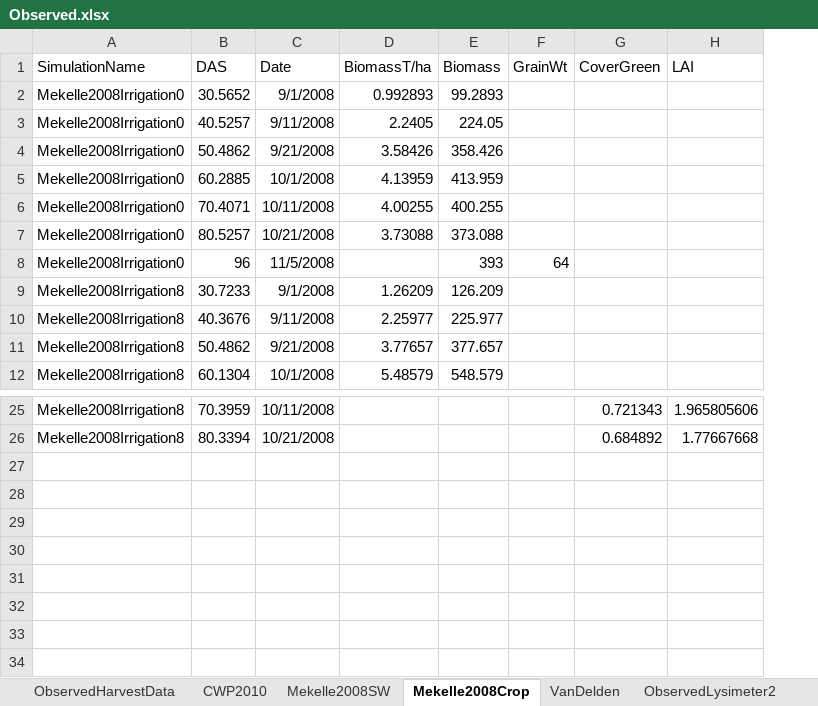
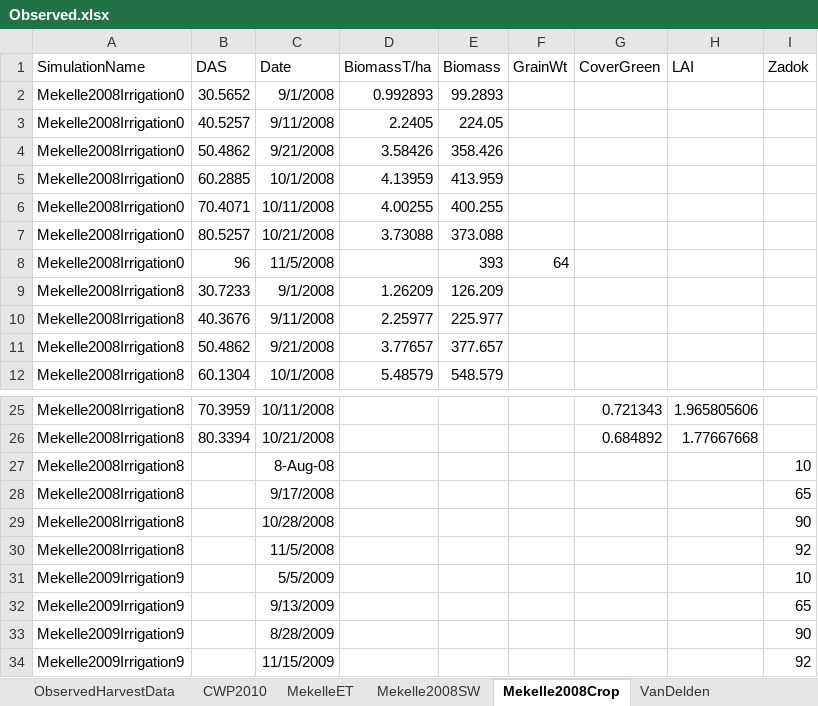
Before and after one commit to APSIMInitiative/ApsimX, an Excel workbook: Prototypes/Teff/Observed.xlsx, sheet Mekelle2008Crop, drawn as a sheet; only a part is shown, gaps mark what is left out; values as stored, in another font and other column widths than the file's, no borders; the diff names each change by its address in the sheet, - before the commit and + after, or states it on an @@ line.

```diff
--- a/Prototypes/Teff/Observed.xlsx (sheet Mekelle2008Crop)
+++ b/Prototypes/Teff/Observed.xlsx (sheet Mekelle2008Crop)
+sheet tab: MekelleET
+column I (Zadok), empty
+row 27: Mekelle2008Irrigation8 |  | 8-Aug-08 |  |  |  |  |  | 10
+row 28: Mekelle2008Irrigation8 |  | 9/17/2008 |  |  |  |  |  | 65
+row 29: Mekelle2008Irrigation8 |  | 10/28/2008 |  |  |  |  |  | 90
+row 30: Mekelle2008Irrigation8 |  | 11/5/2008 |  |  |  |  |  | 92
+row 31: Mekelle2009Irrigation9 |  | 5/5/2009 |  |  |  |  |  | 10
+row 32: Mekelle2009Irrigation9 |  | 9/13/2009 |  |  |  |  |  | 65
+row 33: Mekelle2009Irrigation9 |  | 8/28/2009 |  |  |  |  |  | 90
+row 34: Mekelle2009Irrigation9 |  | 11/15/2009 |  |  |  |  |  | 92
```
Also changed, not shown: charts or pictures, 1 other file.
